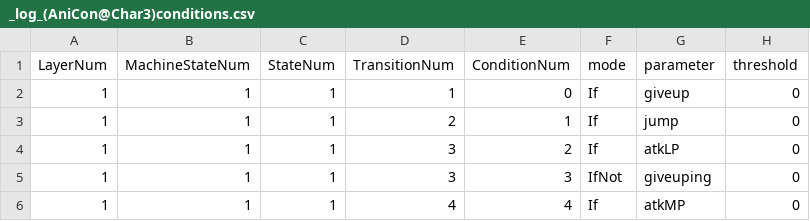
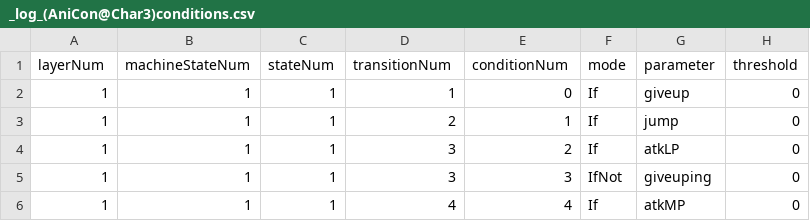
Before and after one commit to muzudho/KifuwarabeFighter2, a CSV file: KifuwarabeFighter2/_log_(AniCon@Char3)conditions.csv, drawn as a sheet; only a part is shown.

```diff
--- a/KifuwarabeFighter2/_log_(AniCon@Char3)conditions.csv
+++ b/KifuwarabeFighter2/_log_(AniCon@Char3)conditions.csv
@@ -1,2 +1,2 @@
-LayerNum,MachineStateNum,StateNum,TransitionNum,ConditionNum,mode,parameter,threshold,
+layerNum,machineStateNum,stateNum,transitionNum,conditionNum,mode,parameter,threshold,
 1,1,1,1,0,If,giveup,0,
```
Also changed, not shown: KifuwarabeFighter2/_log_(AniCon@Char3)positions.csv, KifuwarabeFighter2/_log_(AniCon@Char3)stateMachines.csv, 16 other files.
